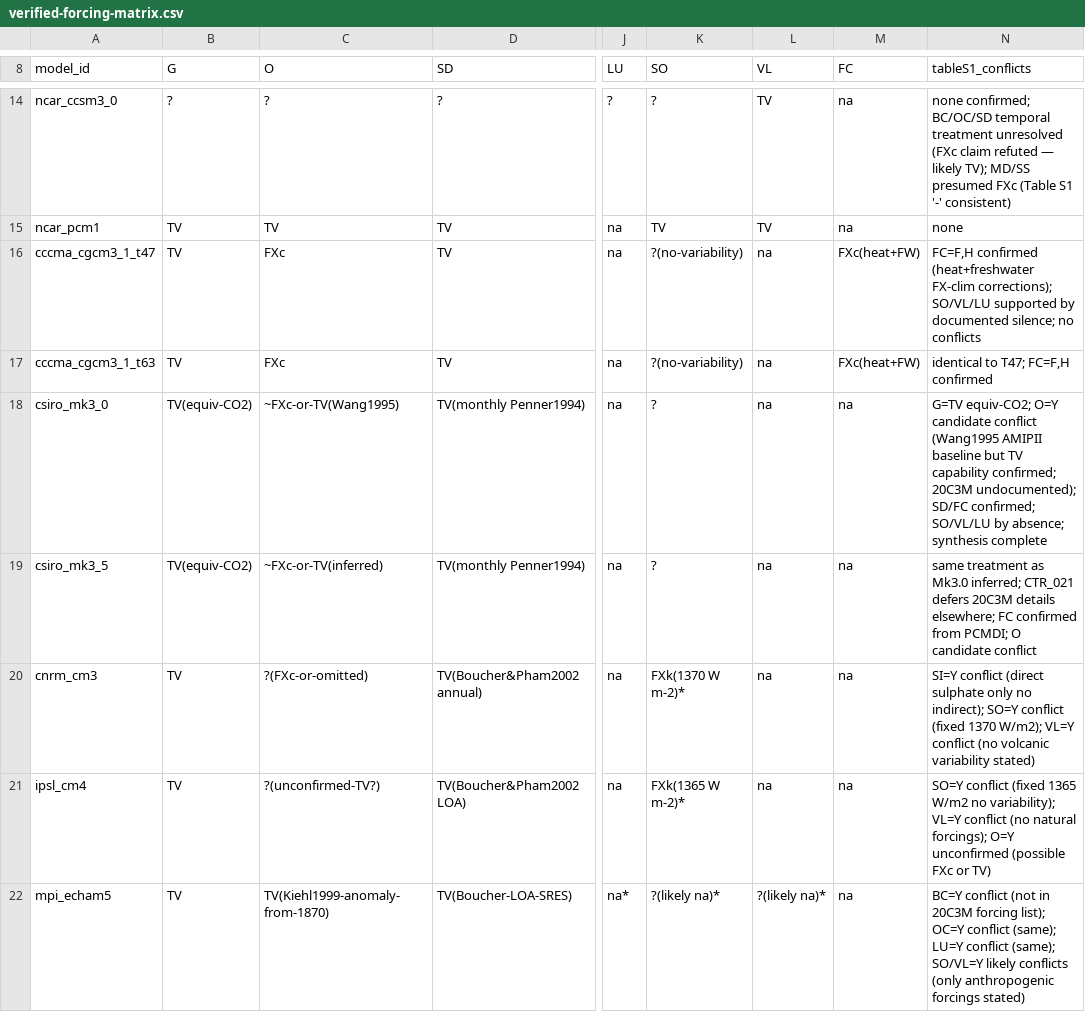
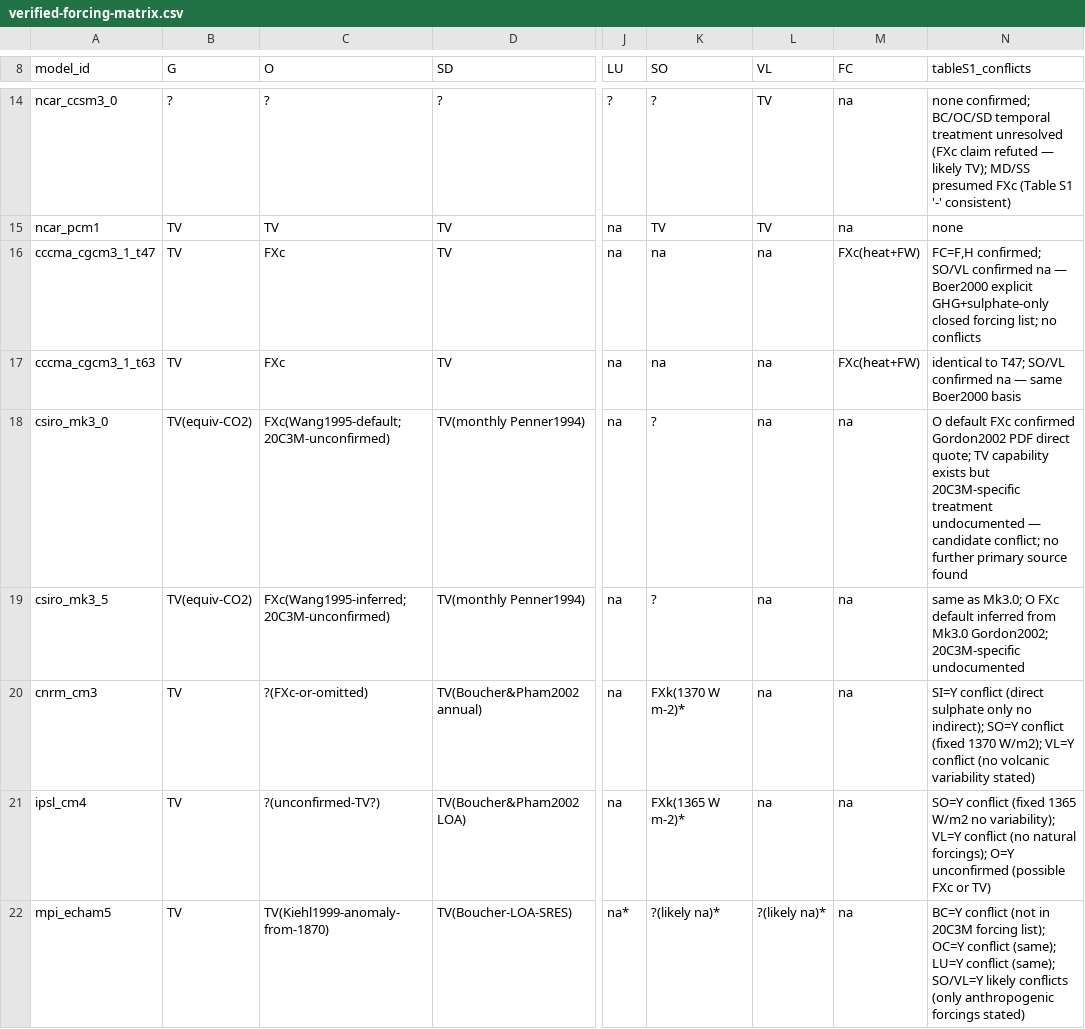
Before and after one commit to durack1/Duracketal25-MIPForcingReview, a CSV file: research/cmip3/data/verified-forcing-matrix.csv, drawn as a sheet; only a part is shown, gaps mark what is left out; the diff covers the shown part only; the diff names each change by its address in the sheet, - before the commit and + after, or states it on an @@ line.

Commit message:
Stage 1-7 validation and correction; add missing refs/dois etc

```diff
--- a/research/cmip3/data/verified-forcing-matrix.csv
+++ b/research/cmip3/data/verified-forcing-matrix.csv
-K16:K17 (SO): ?(no-variability)
+K16:K17 (SO): na
-N16 (tableS1_conflicts): FC=F,H confirmed (heat+freshwater FX-clim corrections); SO/VL/LU supported by documented silence; no conflicts
+N16 (tableS1_conflicts): FC=F,H confirmed; SO/VL confirmed na — Boer2000 explicit GHG+sulphate-only closed forcing list; no conflicts
-N17 (tableS1_conflicts): …to T47; FC=F,H confirmed
+N17 (tableS1_conflicts): …to T47; SO/VL confirmed na — same Boer2000 basis
-C18 (O): ~FXc-or-TV(Wang1995)
+C18 (O): FXc(Wang1995-default;20C3M-unconfirmed)
-N18 (tableS1_conflicts): G=TV equiv-CO2; O=Y candidate conflict (Wang1995 AMIPII baseline but TV capability confirmed; 20C3M undocumented); SD/FC confirmed; SO/VL/LU by absence; synthesis complete
+N18 (tableS1_conflicts): O default FXc confirmed Gordon2002 PDF direct quote; TV capability exists but 20C3M-specific treatment undocumented — candidate conflict; no further primary source found
-C19 (O): ~FXc-or-TV(inferred)
+C19 (O): FXc(Wang1995-inferred;20C3M-unconfirmed)
-N19 (tableS1_conflicts): same treatment as Mk3.0 inferred; CTR_021 defers 20C3M details elsewhere; FC confirmed from PCMDI; O candidate conflict
+N19 (tableS1_conflicts): same as Mk3.0; O FXc default inferred from Mk3.0 Gordon2002; 20C3M-specific undocumented
```
Also changed, not shown: 4 edited cells elsewhere in this file, 28 other files.
